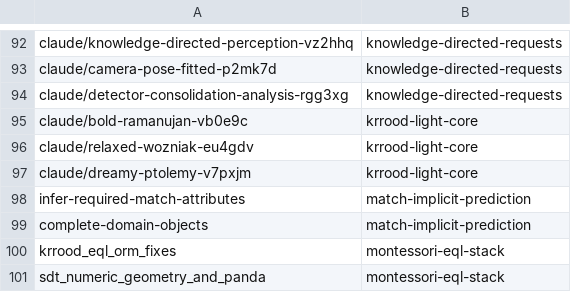
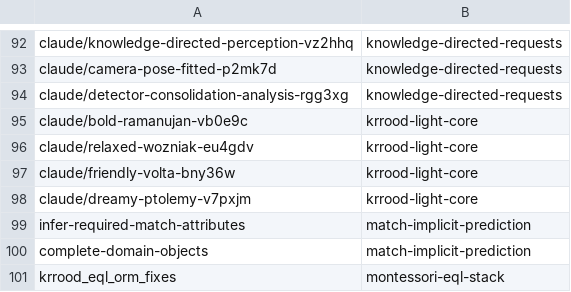
Before and after one commit to AbdelrhmanBassiouny/cognitive_robot_abstract_machine, a TSV file: .claude/personal/plans/_generated/branch-index.tsv, drawn as a sheet; only a part is shown, gaps mark what is left out; the shorter side is filled out with more unchanged rows; the diff names each change by its address in the sheet, - before the commit and + after, or states it on an @@ line.

Commit message:
Update plan manifest for krrood-light-core

```diff
--- a/.claude/personal/plans/_generated/branch-index.tsv
+++ b/.claude/personal/plans/_generated/branch-index.tsv
+row 97: claude/friendly-volta-bny36w | krrood-light-core
```
Also changed, not shown: 1 other file.
